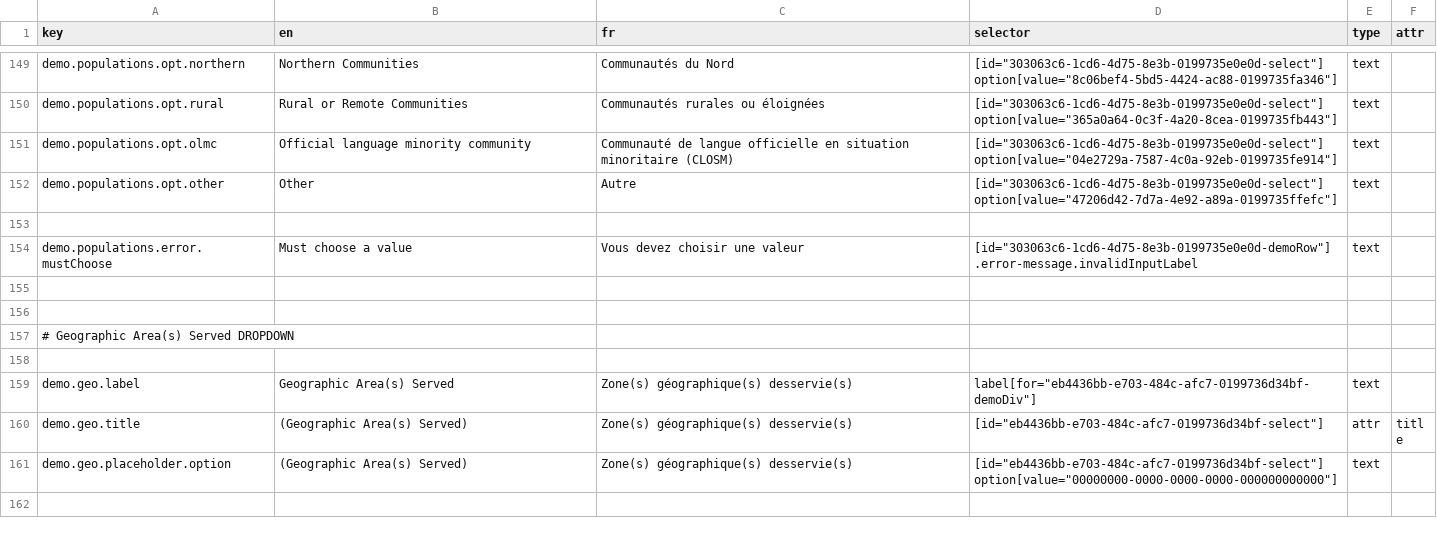
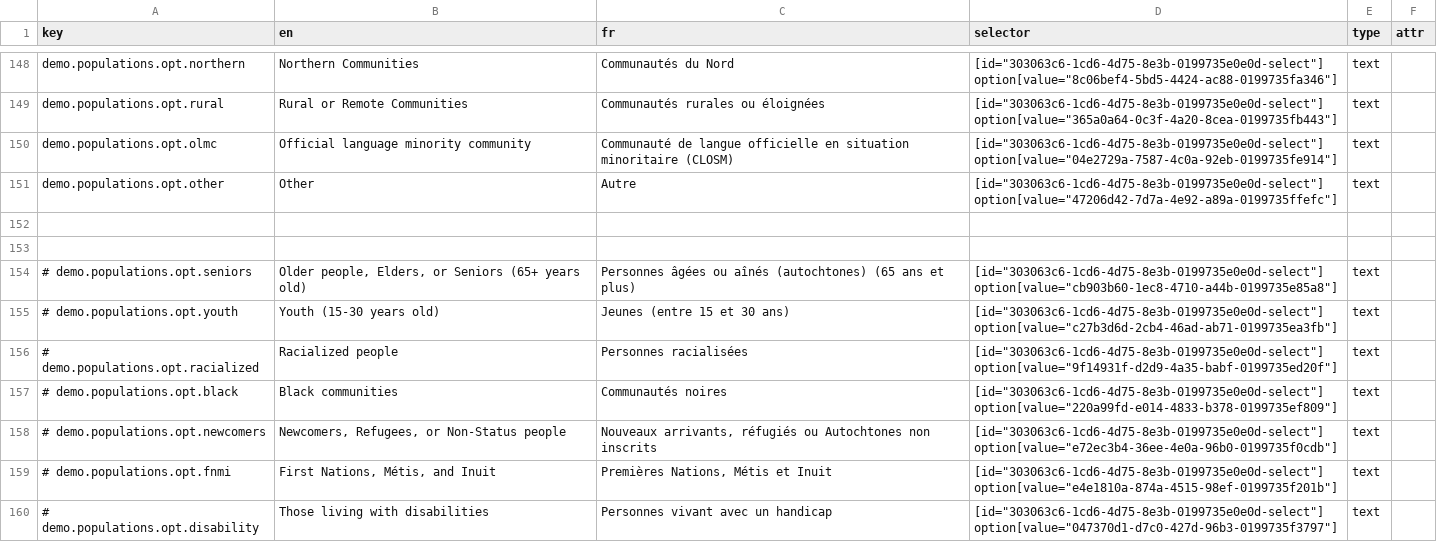
Before and after one commit to prospercanada/i18n-thrive, a CSV file: i18n-build/login-translated.csv, drawn as a sheet; only a part is shown, gaps mark what is left out; the shorter side is filled out with more unchanged rows; the diff covers the shown part only.

```diff
--- a/i18n-build/login-translated.csv
+++ b/i18n-build/login-translated.csv
@@ -152 +151,10 @@ demo.populations.opt.olmc,"Official language minority community","Communauté de
 demo.populations.opt.other,"Other","Autre",[id="303063c6-1cd6-4d75-8e3b-0199735e0e0d-select"] option[value="47206d42-7d7a-4e92-a89a-0199735ffefc"],text,
+
+
+# demo.populations.opt.seniors,"Older people, Elders, or Seniors (65+ years old)","Personnes âgées ou aînés (autochtones) (65 ans et plus)",[id="303063c6-1cd6-4d75-8e3b-0199735e0e0d-select"] option[value="cb903b60-1ec8-4710-a44b-0199735e85a8"],text,
+# demo.populations.opt.youth,"Youth (15-30 years old)","Jeunes (entre 15 et 30 ans)",[id="303063c6-1cd6-4d75-8e3b-0199735e0e0d-select"] option[value="c27b3d6d-2cb4-46ad-ab71-0199735ea3fb"],text,
+# demo.populations.opt.racialized,"Racialized people","Personnes racialisées",[id="303063c6-1cd6-4d75-8e3b-0199735e0e0d-select"] option[value="9f14931f-d2d9-4a35-babf-0199735ed20f"],text,
+# demo.populations.opt.black,"Black communities","Communautés noires",[id="303063c6-1cd6-4d75-8e3b-0199735e0e0d-select"] option[value="220a99fd-e014-4833-b378-0199735ef809"],text,
+# demo.populations.opt.newcomers,"Newcomers, Refugees, or Non-Status people","Nouveaux arrivants, réfugiés ou Autochtones non inscrits",[id="303063c6-1cd6-4d75-8e3b-0199735e0e0d-select"] option[value="e72ec3b4-36ee-4e0a-96b0-0199735f0cdb"],text,
+# demo.populations.opt.fnmi,"First Nations, Métis, and Inuit","Premières Nations, Métis et Inuit",[id="303063c6-1cd6-4d75-8e3b-0199735e0e0d-select"] option[value="e4e1810a-874a-4515-98ef-0199735f201b"],text,
+# demo.populations.opt.disability,"Those living with disabilities","Personnes vivant avec un handicap",[id="303063c6-1cd6-4d75-8e3b-0199735e0e0d-select"] option[value="047370d1-d7c0-427d-96b3-0199735f3797"],text,
```
Also changed, not shown: 8 added rows and 1 removed row elsewhere in this file, 5 other files.
